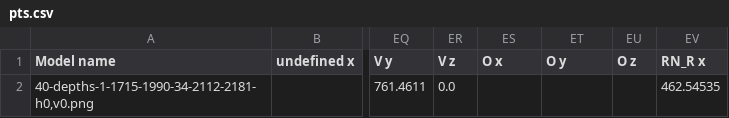
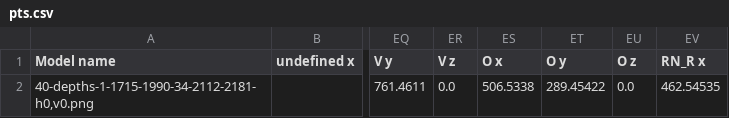
Before and after one commit to Fidentis/Analyst, a CSV file: models/resources/depth_models/1-1715-1990-34-2112-2181/pts.csv, drawn as a sheet; only a part is shown, gaps mark what is left out; the diff names each change by its address in the sheet, - before the commit and + after, or states it on an @@ line.

```diff
--- a/models/resources/depth_models/1-1715-1990-34-2112-2181/pts.csv
+++ b/models/resources/depth_models/1-1715-1990-34-2112-2181/pts.csv
-ES2 (O x): (empty)
+ES2 (O x): 506.5338
-ET2 (O y): (empty)
+ET2 (O y): 289.45422
-EU2 (O z): (empty)
+EU2 (O z): 0.0
```
Also changed, not shown: models/resources/depth_models/0-2124-1989-2183/pts.csv, models/resources/depth_models/1-1942-2086-2153-1966-1984/pts.csv, 2 other files.
